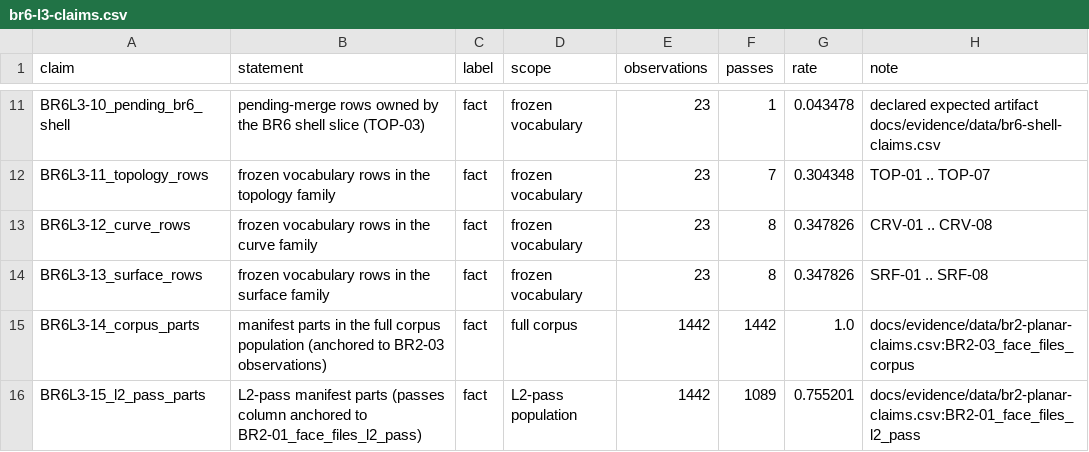
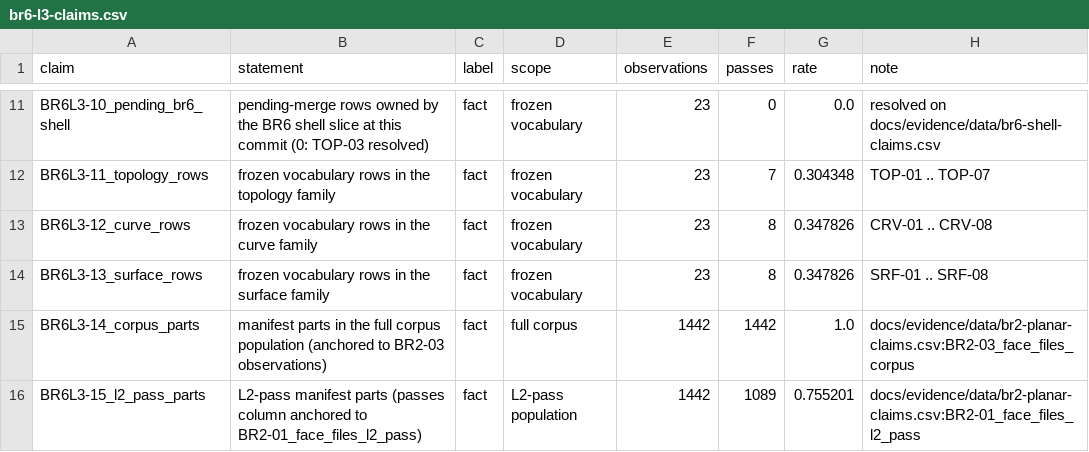
Before and after one commit to MadManJohnSmith/catpart-parser, a CSV file: docs/evidence/data/br6-l3-claims.csv, drawn as a sheet; only a part is shown, gaps mark what is left out; the diff covers the shown part only; the diff names each change by its address in the sheet, - before the commit and + after, or states it on an @@ line.

Commit message:
feat(fitness): resolve the L3 registry on merged BR4/BR5/shell evidence (Ticket #58)

```diff
--- a/docs/evidence/data/br6-l3-claims.csv
+++ b/docs/evidence/data/br6-l3-claims.csv
-B11 (statement): …shell slice (TOP-03)
+B11 (statement): …shell slice at this commit (0: TOP-03 resolved)
-F11 (passes): 1
+F11 (passes): 0
-G11 (rate): 0.043478
+G11 (rate): 0.0
-H11 (note): declared expected artifact docs/evidence/data/br6-shell-claims.csv
+H11 (note): resolved on docs/evidence/data/br6-shell-claims.csv
```
Also changed, not shown: 5 added rows and 35 edited cells elsewhere in this file, 3 other files.
